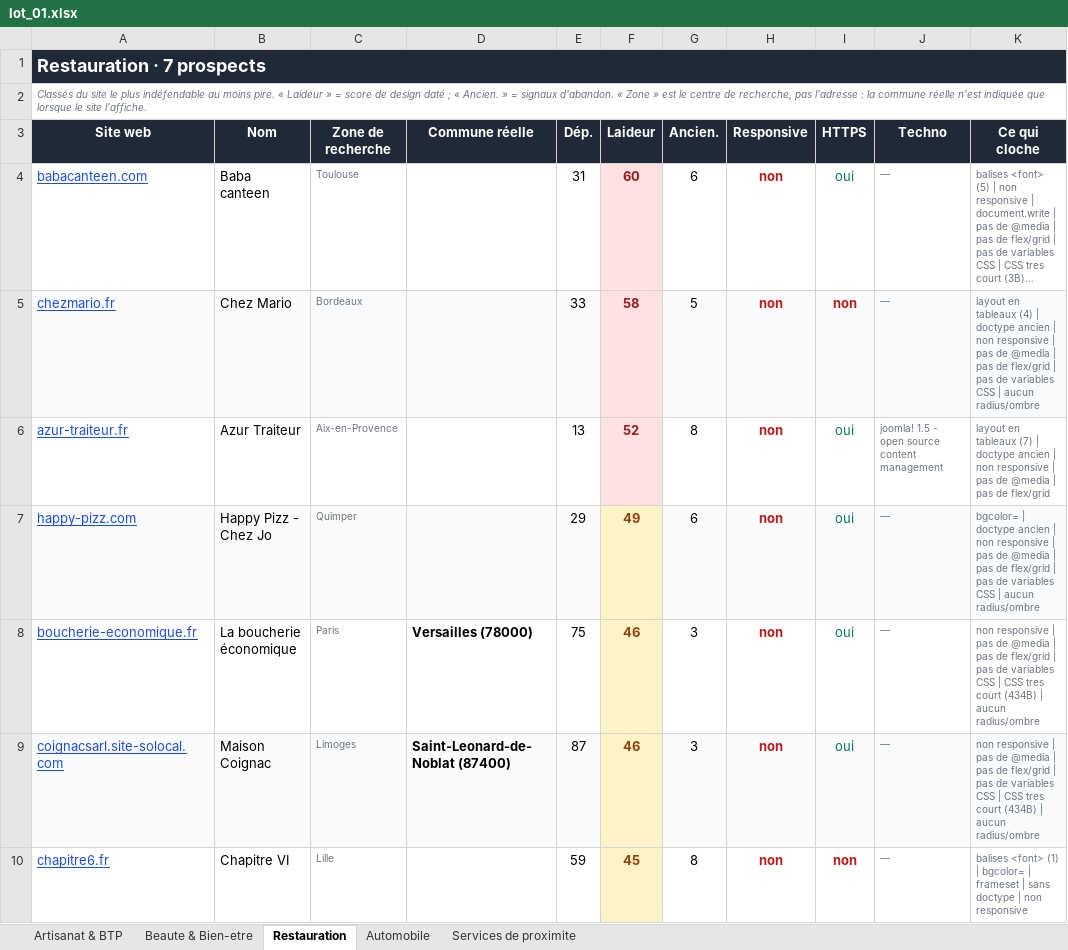
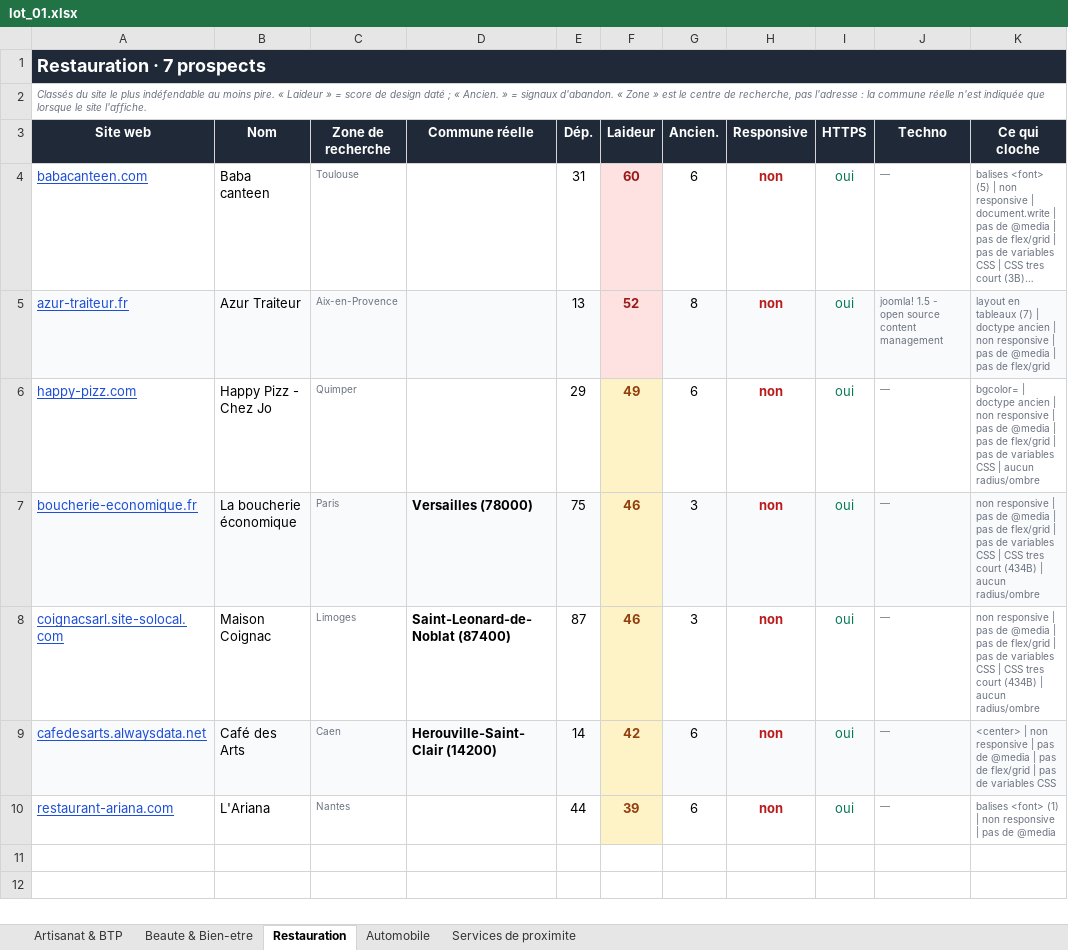
Before and after one commit to PalmBeachPete53/prospect-restauration, an Excel workbook: lot_01.xlsx, sheet Restauration, drawn as a sheet; long unchanged cells end in …; values as stored, in another font and other column widths than the file's, no borders; removed rows and columns are numbered as before the commit, all else as after; the diff names each change by its address in the sheet, - before the commit and + after, or states it on an @@ line.

Commit message:
Verifie les 35 prospects du lot_01 pour fermeture definitive, remplace 3 enseignes
Chaque enseigne du lot_01 verifiee sur Google Maps (statut "Definitivement
ferme" ou non). 2 fermetures confirmees :
- chezmario.fr (Chez Mario, Bordeaux) -- devenu "Aux deux saveurs"
- chapitre6.fr (Chapitre VI, Templeuve-en-Pevele)

Une 3e enseigne retiree pour un motif different decouvert au passage :
atie-bat.fr a en realite 3 adresses actives a Paris sous la meme enseigne
(chaine non detectee lors des verifications precedentes).

Remplacants verifies selon le meme protocole (doublon + resultats
organiques Google) et ouverture confirmee sur Maps.

Ecarte aussi au passage : une boulangerie en chaine dont 2 des 4 enseignes
sont deja "Definitivement fermees", un cafe associatif, et un ostreiculteur
sous la menace d'une liquidation judiciaire (presse locale).

```diff
--- a/lot_01.xlsx (sheet Restauration)
+++ b/lot_01.xlsx (sheet Restauration)
-row 5: chezmario.fr | Chez Mario | Bordeaux |  | 33 | 58 | 5 | non | non | — | layout en tableaux (4) | doctype ancien | non responsive | pas de @media | pas de flex/grid | pas de variables CSS | aucun radius/ombre
-A5:E5 fill: none
+A5:E5 fill: #F9FAFB
-G5:K5 fill: none
+G5:K5 fill: #F9FAFB
-A6:E6 fill: #F9FAFB
+A6:E6 fill: none
-G6:K6 fill: #F9FAFB
+G6:K6 fill: none
-A7:E7 fill: none
+A7:E7 fill: #F9FAFB
-G7:K7 fill: none
+G7:K7 fill: #F9FAFB
-A8:E8 fill: #F9FAFB
+A8:E8 fill: none
-G8:K8 fill: #F9FAFB
+G8:K8 fill: none
-row 10: chapitre6.fr | Chapitre VI | Lille |  | 59 | 45 | 8 | non | non | — | balises <font> (1) | bgcolor= | frameset | sans doctype | non responsive
+row 9: cafedesarts.alwaysdata.net | Café des Arts | Caen | Herouville-Saint-Clair (14200) | 14 | 42 | 6 | non | oui | — | <center> | non responsive | pas de @media | pas de flex/grid | pas de variables CSS
+row 10: restaurant-ariana.com | L'Ariana | Nantes |  | 44 | 39 | 6 | non | oui | — | balises <font> (1) | non responsive | pas de @media
```
Also changed, not shown: sheet Artisanat & BTP, 3 other files.
